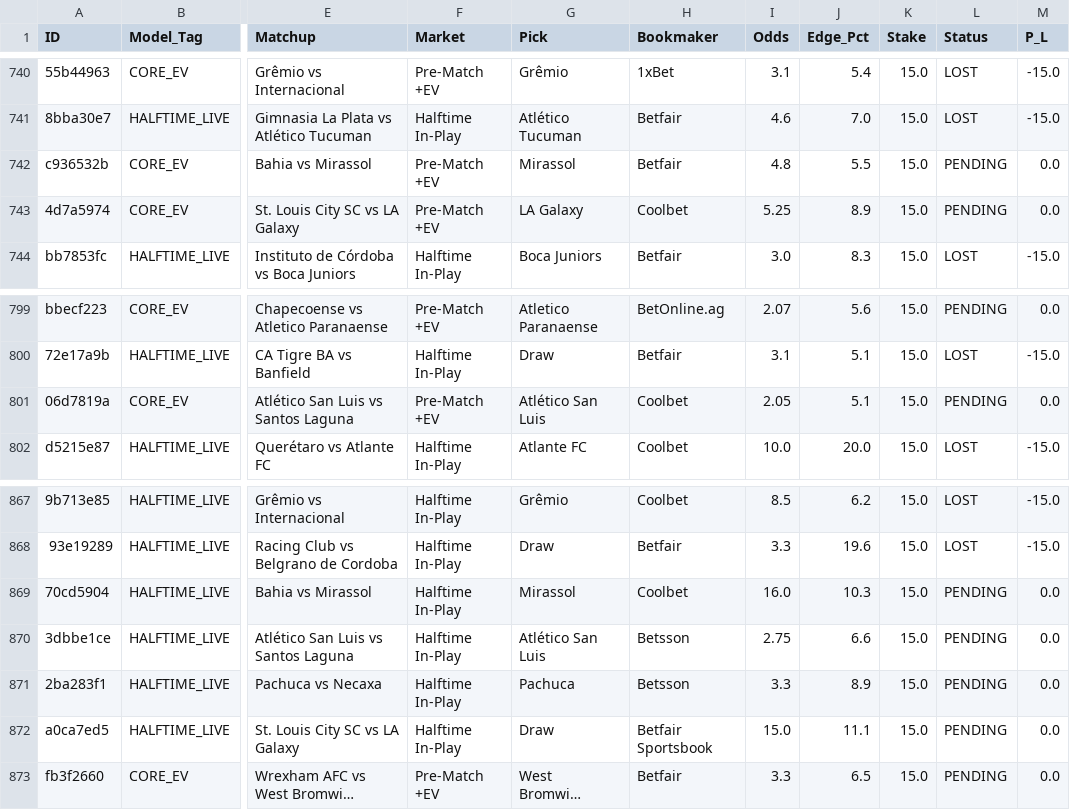
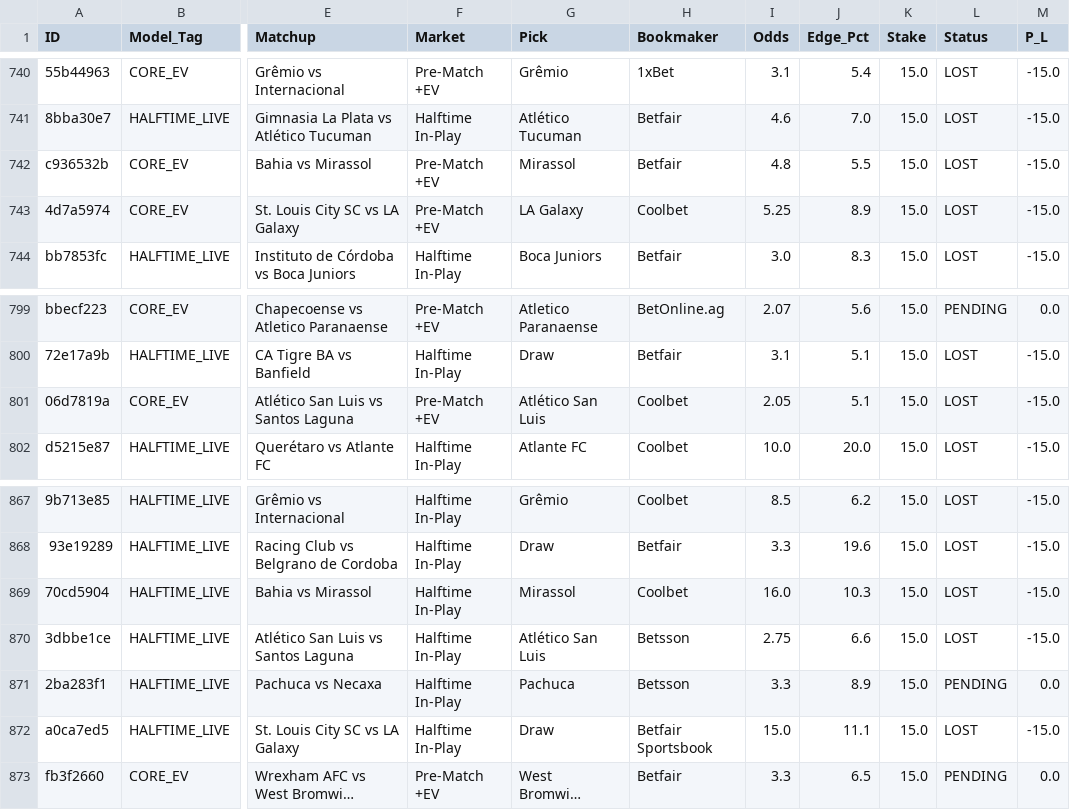
Before and after one commit to Potznit/Ai-terminal, a CSV file: paper_trades.csv, drawn as a sheet; only a part is shown, gaps mark what is left out; long unchanged cells end in …; the diff names each change by its address in the sheet, - before the commit and + after, or states it on an @@ line.

Commit message:
Automated paper_trades sync [skip ci] [skip railway]

```diff
--- a/paper_trades.csv
+++ b/paper_trades.csv
-L742:L743 (Status): PENDING
+L742:L743 (Status): LOST
-M742:M743 (P_L): 0.0
+M742:M743 (P_L): -15.0
-L801 (Status): PENDING
+L801 (Status): LOST
-M801 (P_L): 0.0
+M801 (P_L): -15.0
-L869:L870 (Status): PENDING
+L869:L870 (Status): LOST
-M869:M870 (P_L): 0.0
+M869:M870 (P_L): -15.0
-L872 (Status): PENDING
+L872 (Status): LOST
-M872 (P_L): 0.0
+M872 (P_L): -15.0
```
